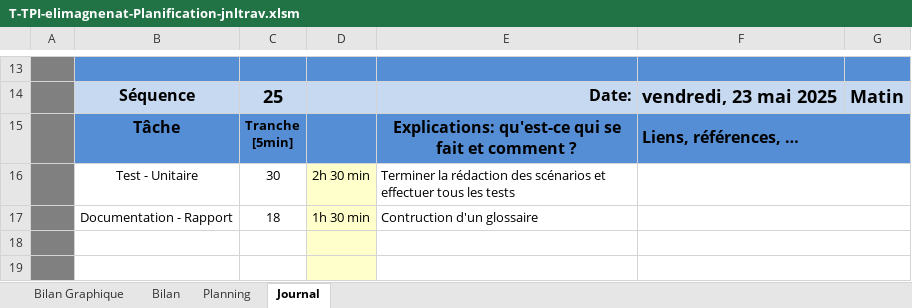
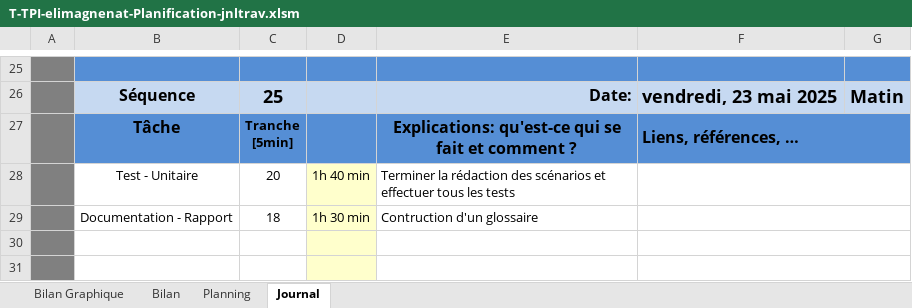
Before and after one commit to ElioMagnenat/TPI, an Excel workbook: Documentation/T-TPI-elimagnenat-Planification-jnltrav.xlsm, sheet Journal, drawn as a sheet; only a part is shown, gaps mark what is left out; values as stored, in another font and other column widths than the file's, no borders; charts and pictures and conditional formats not drawn; 1 other sheet too large or unreadable and not compared; addresses are those after the commit; the diff covers the shown part only; the diff names each change by its address in the sheet, - before the commit and + after, or states it on an @@ line.

```diff
--- a/Documentation/T-TPI-elimagnenat-Planification-jnltrav.xlsm (sheet Journal)
+++ b/Documentation/T-TPI-elimagnenat-Planification-jnltrav.xlsm (sheet Journal)
-C28: 30
+C28: 20
-D28: 2h 30 min
+D28: 1h 40 min
```
Also changed, not shown: 14 added rows, 2 removed rows and 6 edited cells elsewhere in this sheet, sheet Bilan Graphique, formulas that keep their value, charts or pictures, 1 other file.
